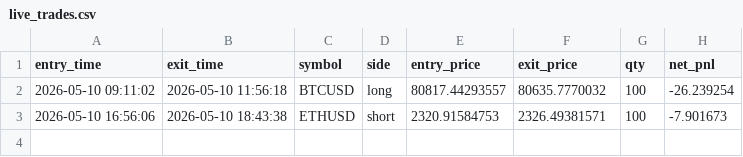
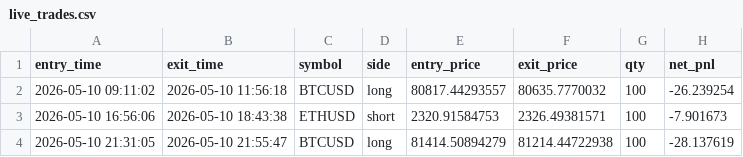
Before and after one commit to shirishaardak/python_crypto_bot, a CSV file: data/supertrend_ha_fast_tsl/live_trades.csv, drawn as a sheet.

Commit message:
auto update

```diff
--- a/data/supertrend_ha_fast_tsl/live_trades.csv
+++ b/data/supertrend_ha_fast_tsl/live_trades.csv
@@ -3 +3,2 @@ entry_time,exit_time,symbol,side,entry_price,exit_price,qty,net_pnl
 2026-05-10 16:56:06,2026-05-10 18:43:38,ETHUSD,short,2320.91584753,2326.49381571,100,-7.901673
+2026-05-10 21:31:05,2026-05-10 21:55:47,BTCUSD,long,81414.50894279,81214.44722938,100,-28.137619
```
